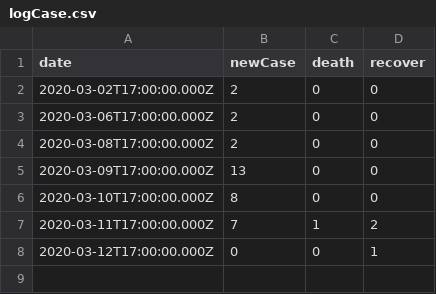
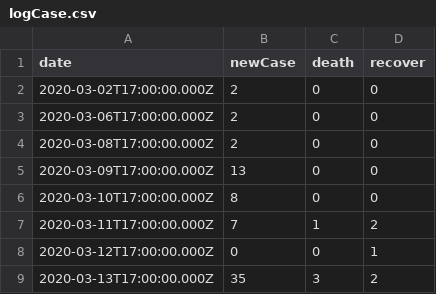
Before and after one commit to andikapradanaarif/crdid, a CSV file: public/data/logCase.csv, drawn as a sheet.

```diff
--- a/public/data/logCase.csv
+++ b/public/data/logCase.csv
@@ -8 +8,2 @@
 2020-03-12T17:00:00.000Z,0,0,1
+2020-03-13T17:00:00.000Z,35,3,2
```
Also changed, not shown: public/data/patient.csv.
